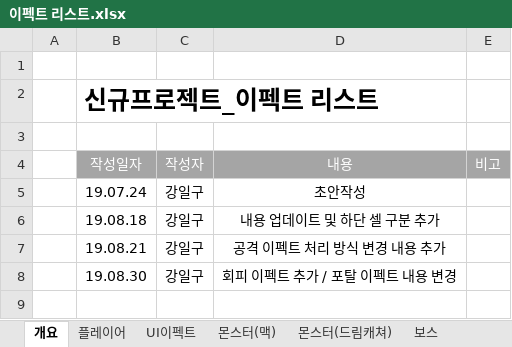
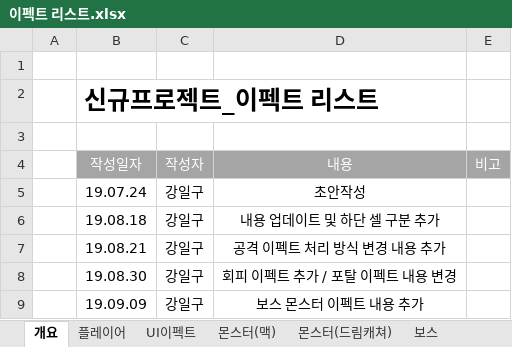
Before and after one commit to lalyns/MondayClass, an Excel workbook: Document/리스트/이펙트 리스트.xlsx, sheet 개요, drawn as a sheet; values as stored, in another font and other column widths than the file's, no borders; the diff names each change by its address in the sheet, - before the commit and + after, or states it on an @@ line.

```diff
--- a/Document/리스트/이펙트 리스트.xlsx (sheet 개요)
+++ b/Document/리스트/이펙트 리스트.xlsx (sheet 개요)
+row 9:  | 19.09.09 | 강일구 | 보스 몬스터 이펙트 내용 추가
```
Also changed, not shown: sheet 보스, sheet 몬스터(맥), Document/리스트/애니 리스트_강일구.xlsx, Document/시스템 기획서/DC_회피_강일구.xlsx.
